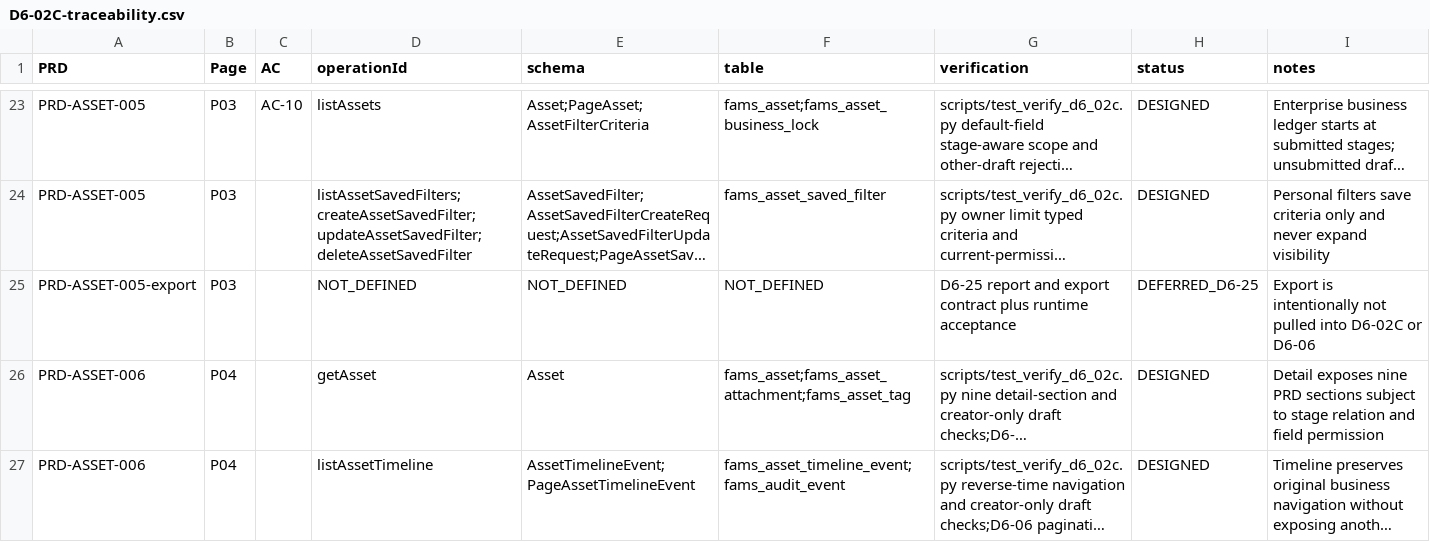
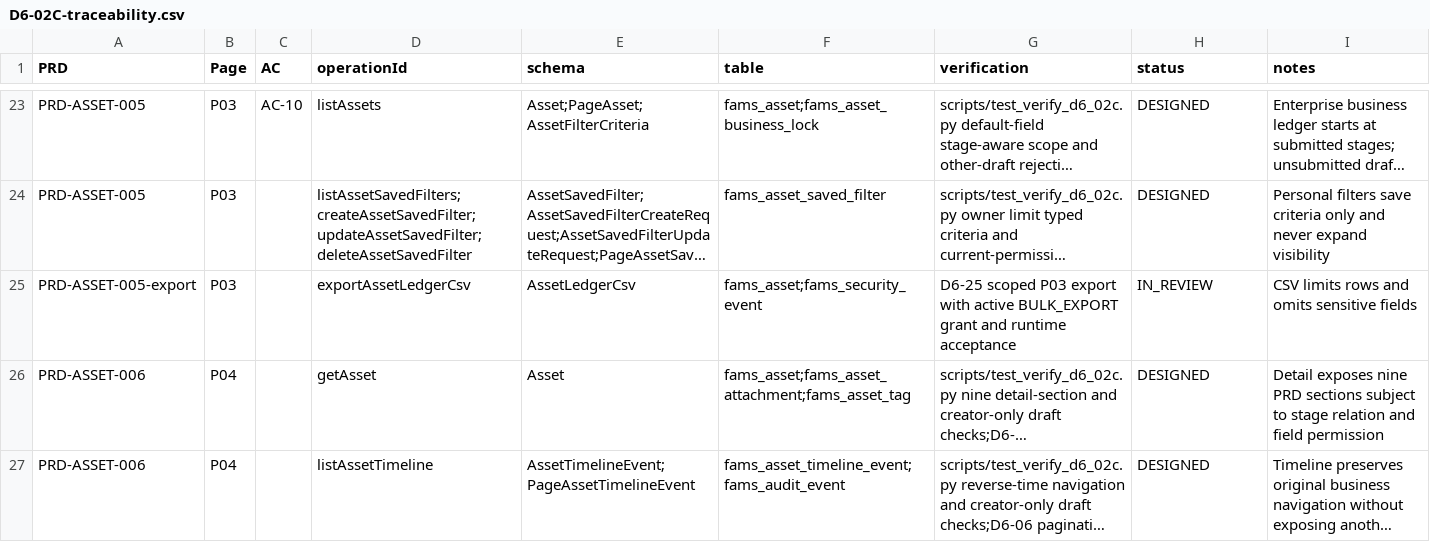
Before and after one commit to LiXuD/fams-manage, a CSV file: docs/development/D6-02C-traceability.csv, drawn as a sheet; only a part is shown, gaps mark what is left out; long unchanged cells end in …; the diff names each change by its address in the sheet, - before the commit and + after, or states it on an @@ line.

Commit message:
feat(asset): 增加资产台账当前筛选导出
P03 按已查询条件下载同可见范围的 CSV。服务端复核批量导出授权，裁剪字段、限制行数、转义公式并记录导出审计。

Agent-Task: D6-25
Agent-Model: 无法核实
Agent-Decision: 复用台账筛选与行可见规则，在同一事务生成文件及审计
Agent-Limitation: 页面当前可填写编码和名称，正式规模与独立复核按项目门禁执行

```diff
--- a/docs/development/D6-02C-traceability.csv
+++ b/docs/development/D6-02C-traceability.csv
-D25 (operationId): NOT_DEFINED
+D25 (operationId): exportAssetLedgerCsv
-E25 (schema): NOT_DEFINED
+E25 (schema): AssetLedgerCsv
-F25 (table): NOT_DEFINED
+F25 (table): fams_asset;fams_security_event
-G25 (verification): D6-25 report and export contract plus runtime acceptance
+G25 (verification): D6-25 scoped P03 export with active BULK_EXPORT grant and runtime acceptance
-H25 (status): DEFERRED_D6-25
+H25 (status): IN_REVIEW
-I25 (notes): Export is intentionally not pulled into D6-02C or D6-06
+I25 (notes): CSV limits rows and omits sensitive fields
```
Also changed, not shown: 8 other files.
